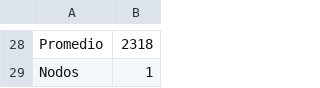
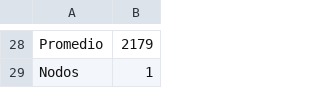
Before and after one commit to ChristianFlor/MonteCarlo_Pi, a CSV file: data/resultados.csv, drawn as a sheet; only a part is shown, gaps mark what is left out; the diff covers the shown part only; the diff names each change by its address in the sheet, - before the commit and + after, or states it on an @@ line.

Commit message:
Se corrigió la interfaz por consola y se mejoró el formato de resultados.csv

```diff
--- a/data/resultados.csv
+++ b/data/resultados.csv
-B28: 2318
+B28: 2179
```
Also changed, not shown: 20 added rows, 20 removed rows and 1 edited cell elsewhere in this file, 1 other file.
